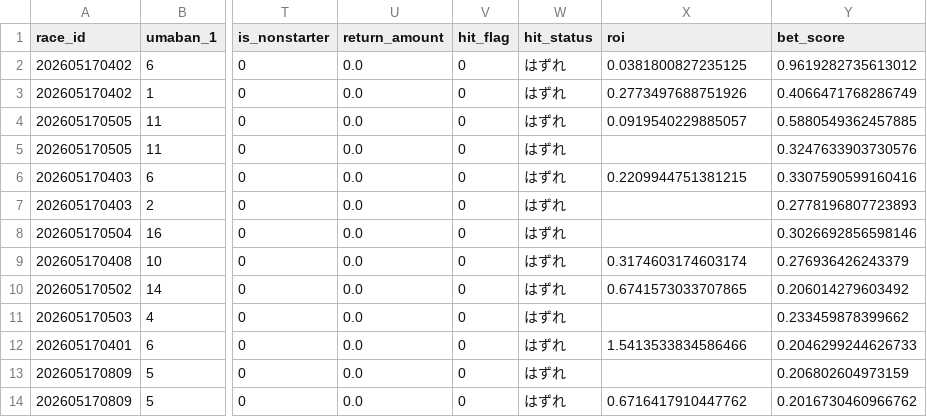
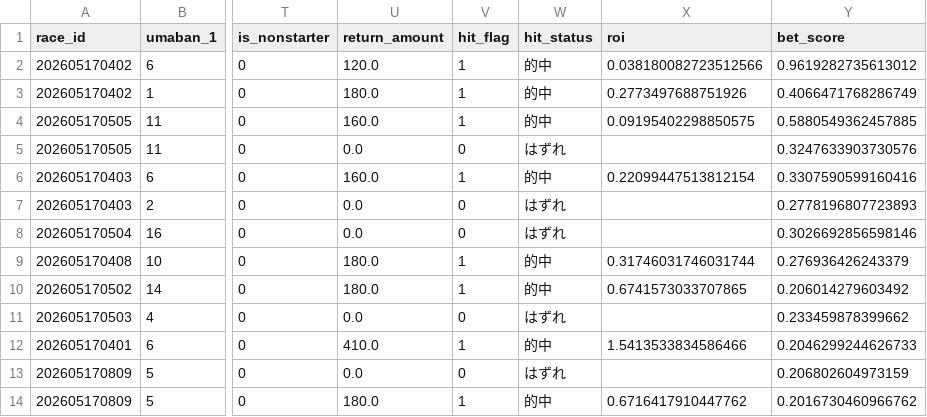
Before and after one commit to Kochi-Hase/rece_analysis, a CSV file: DailyReport/2026-05-17/2026-05-17.csv, drawn as a sheet; only a part is shown, gaps mark what is left out; the diff names each change by its address in the sheet, - before the commit and + after, or states it on an @@ line.

```diff
--- a/DailyReport/2026-05-17/2026-05-17.csv
+++ b/DailyReport/2026-05-17/2026-05-17.csv
-U2 (return_amount): 0.0
+U2 (return_amount): 120.0
-V2:V4 (hit_flag): 0
+V2:V4 (hit_flag): 1
-W2:W4 (hit_status): はずれ
+W2:W4 (hit_status): 的中
-X2 (roi): 0.0381800827235125
+X2 (roi): 0.038180082723512566
-U3 (return_amount): 0.0
+U3 (return_amount): 180.0
-U4 (return_amount): 0.0
+U4 (return_amount): 160.0
-X4 (roi): 0.0919540229885057
+X4 (roi): 0.09195402298850575
-U6 (return_amount): 0.0
+U6 (return_amount): 160.0
-V6 (hit_flag): 0
+V6 (hit_flag): 1
-W6 (hit_status): はずれ
+W6 (hit_status): 的中
-X6 (roi): 0.2209944751381215
+X6 (roi): 0.22099447513812154
-U9:U10 (return_amount): 0.0
+U9:U10 (return_amount): 180.0
-V9:V10 (hit_flag): 0
+V9:V10 (hit_flag): 1
-W9:W10 (hit_status): はずれ
+W9:W10 (hit_status): 的中
-X9 (roi): 0.3174603174603174
+X9 (roi): 0.31746031746031744
-U12 (return_amount): 0.0
+U12 (return_amount): 410.0
-V12 (hit_flag): 0
+V12 (hit_flag): 1
-W12 (hit_status): はずれ
+W12 (hit_status): 的中
-U14 (return_amount): 0.0
+U14 (return_amount): 180.0
-V14 (hit_flag): 0
+V14 (hit_flag): 1
-W14 (hit_status): はずれ
+W14 (hit_status): 的中
```
Also changed, not shown: Heatmap/2026-05-17/race_level_ev_df_v4.csv, 5 other files.
